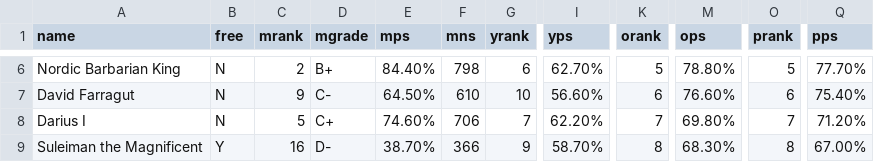
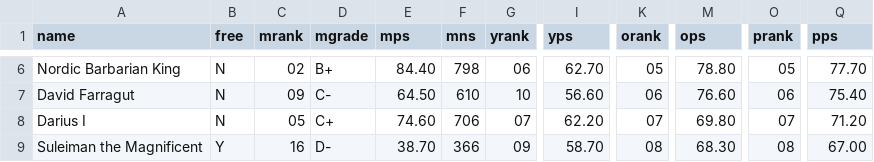
Before and after one commit to lschierer/-archive-EvonyTKRTips, a CSV file: assets/toughness_mayors.csv, drawn as a sheet; only a part is shown, gaps mark what is left out; the diff covers the shown part only; the diff names each change by its address in the sheet, - before the commit and + after, or states it on an @@ line.

```diff
--- a/assets/toughness_mayors.csv
+++ b/assets/toughness_mayors.csv
-C6 (mrank): 2
+C6 (mrank): 02
-E6 (mps): 84.40%
+E6 (mps): 84.40
-G6 (yrank): 6
+G6 (yrank): 06
-I6 (yps): 62.70%
+I6 (yps): 62.70
-K6 (orank): 5
+K6 (orank): 05
-M6 (ops): 78.80%
+M6 (ops): 78.80
-O6 (prank): 5
+O6 (prank): 05
-Q6 (pps): 77.70%
+Q6 (pps): 77.70
-C7 (mrank): 9
+C7 (mrank): 09
-E7 (mps): 64.50%
+E7 (mps): 64.50
-I7 (yps): 56.60%
+I7 (yps): 56.60
-K7 (orank): 6
+K7 (orank): 06
-M7 (ops): 76.60%
+M7 (ops): 76.60
-O7 (prank): 6
+O7 (prank): 06
-Q7 (pps): 75.40%
+Q7 (pps): 75.40
-C8 (mrank): 5
+C8 (mrank): 05
-E8 (mps): 74.60%
+E8 (mps): 74.60
-G8 (yrank): 7
+G8 (yrank): 07
-I8 (yps): 62.20%
+I8 (yps): 62.20
-K8 (orank): 7
+K8 (orank): 07
-M8 (ops): 69.80%
+M8 (ops): 69.80
-O8 (prank): 7
+O8 (prank): 07
-Q8 (pps): 71.20%
+Q8 (pps): 71.20
-E9 (mps): 38.70%
+E9 (mps): 38.70
-G9 (yrank): 9
+G9 (yrank): 09
-I9 (yps): 58.70%
+I9 (yps): 58.70
-K9 (orank): 8
+K9 (orank): 08
-M9 (ops): 68.30%
+M9 (ops): 68.30
-O9 (prank): 8
+O9 (prank): 08
-Q9 (pps): 67.00%
+Q9 (pps): 67.00
```
Also changed, not shown: 90 edited cells elsewhere in this file, assets/attack_mayors.csv, 1 other file.
